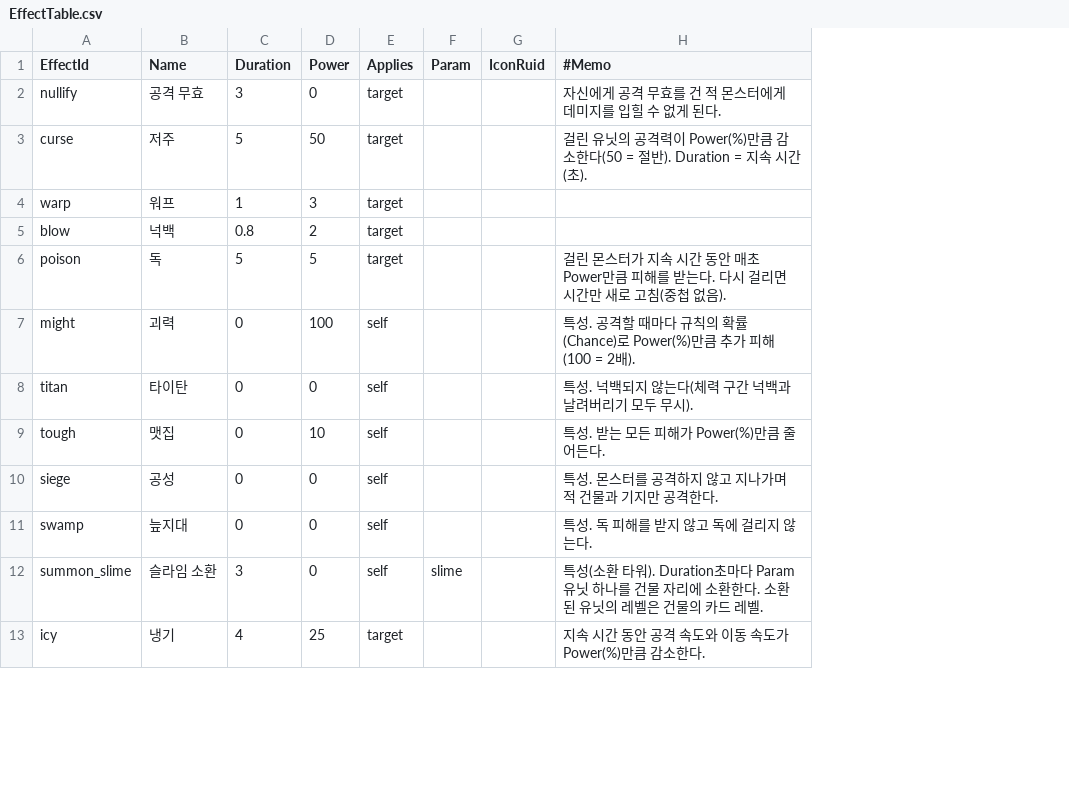
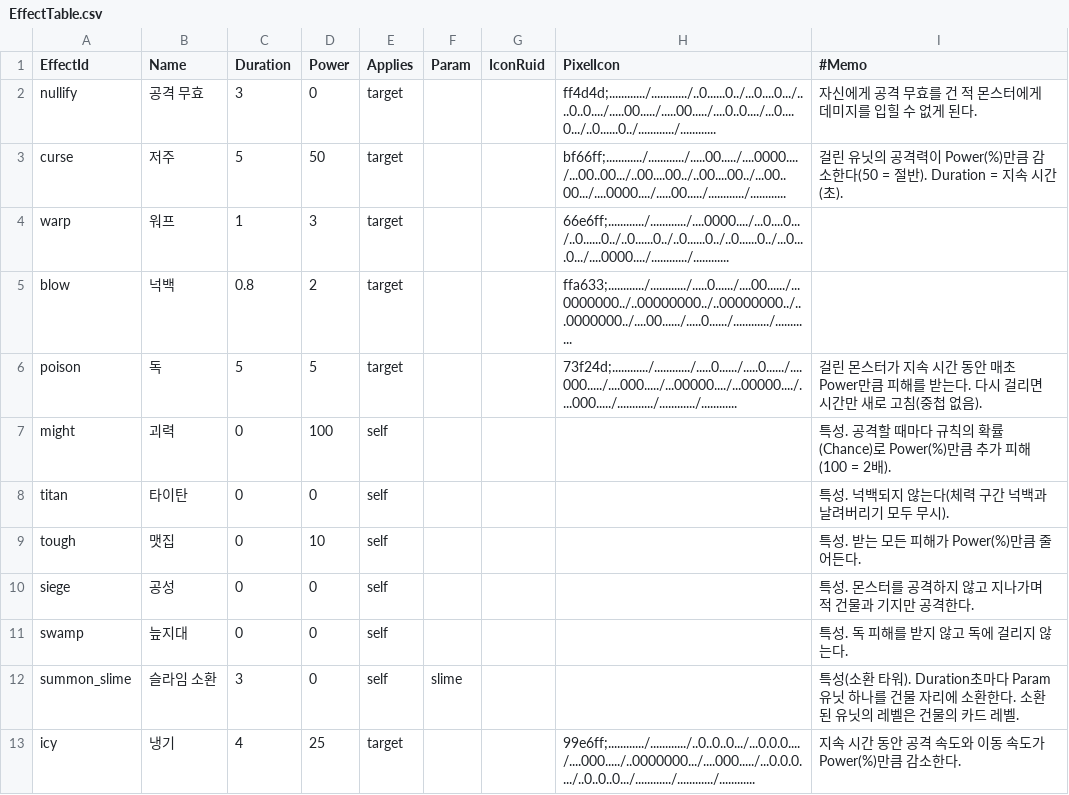
Before and after one commit to yannoo00/maple-war, a CSV file: RootDesk/MyDesk/Data/EffectTable.csv, drawn as a sheet; only a part is shown; the diff names each change by its address in the sheet, - before the commit and + after, or states it on an @@ line.

```diff
--- a/RootDesk/MyDesk/Data/EffectTable.csv
+++ b/RootDesk/MyDesk/Data/EffectTable.csv
+column H (PixelIcon), rows 2-13: ff4d4d;............/............/..0......0../...0....0.../....0..0..../.....00...../.....00...../....0..0..../...0....0.../..0......0../............/............ | bf66ff;............/............/.....00...../....0000..../...00..00.../..00....00../..00....00../...00..00.../....0000..../.....00...../............/............ | 66e6ff;............/............/....0000..../...0....0.../..0......0../..0......0../..0......0../..0......0../...0....0.../....0000..../............/............ | ffa633;............/............/.....0....../....00....../...0000000../..00000000../..00000000../...0000000../....00....../.....0....../............/............ | 73f24d;............/............/.....0....../.....0....../....000...../....000...../...00000..../...00000..../....000...../............/............/............ |  |  |  |  |  |  | 99e6ff;............/............/..0..0..0.../...0.0.0..../....000...../..0000000.../....000...../...0.0.0..../..0..0..0.../............/............/............
```
Also changed, not shown: RootDesk/MyDesk/Data/StageTable.csv, RootDesk/MyDesk/Data/StageWaveTable.csv, 48 other files.
